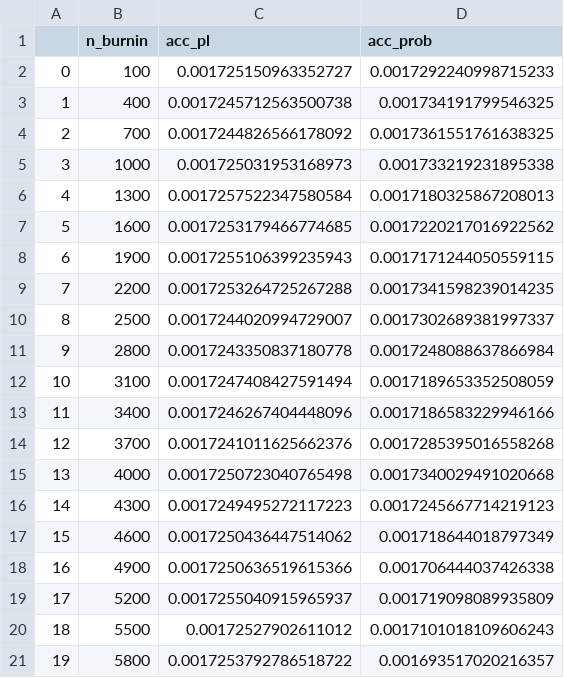
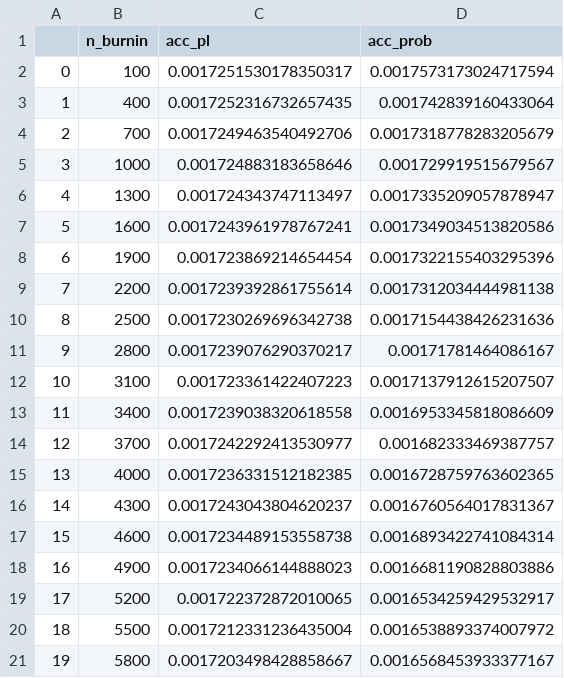
Before and after one commit to daqwes/thesis, a CSV file: experiments/burnin_no_avg/run_burnin_no_avg.csv, drawn as a sheet.

```diff
--- a/experiments/burnin_no_avg/run_burnin_no_avg.csv
+++ b/experiments/burnin_no_avg/run_burnin_no_avg.csv
@@ -1,21 +1,21 @@
 ,n_burnin,acc_pl,acc_prob
-0,100,0.001725150963352727,0.0017292240998715233
-1,400,0.0017245712563500738,0.001734191799546325
-2,700,0.0017244826566178092,0.0017361551761638325
-3,1000,0.001725031953168973,0.001733219231895338
-4,1300,0.0017257522347580584,0.0017180325867208013
-5,1600,0.0017253179466774685,0.0017220217016922562
-6,1900,0.0017255106399235943,0.0017171244050559115
-7,2200,0.0017253264725267288,0.0017341598239014235
-8,2500,0.0017244020994729007,0.0017302689381997337
-9,2800,0.0017243350837180778,0.0017248088637866984
-10,3100,0.0017247408427591494,0.0017189653352508059
-11,3400,0.0017246267404448096,0.0017186583229946166
-12,3700,0.0017241011625662376,0.0017285395016558268
-13,4000,0.0017250723040765498,0.0017340029491020668
-14,4300,0.0017249495272117223,0.0017245667714219123
-15,4600,0.0017250436447514062,0.001718644018797349
-16,4900,0.0017250636519615366,0.001706444037426338
-17,5200,0.0017255040915965937,0.001719098089935809
-18,5500,0.00172527902611012,0.0017101018109606243
-19,5800,0.0017253792786518722,0.001693517020216357
+0,100,0.0017251530178350317,0.0017573173024717594
+1,400,0.0017252316732657435,0.001742839160433064
+2,700,0.0017249463540492706,0.0017318778283205679
+3,1000,0.001724883183658646,0.001729919515679567
+4,1300,0.001724343747113497,0.0017335209057878947
+5,1600,0.0017243961978767241,0.0017349034513820586
+6,1900,0.001723869214654454,0.0017322155403295396
+7,2200,0.0017239392861755614,0.0017312034444981138
+8,2500,0.0017230269696342738,0.0017154438426231636
+9,2800,0.0017239076290370217,0.00171781464086167
+10,3100,0.001723361422407223,0.0017137912615207507
+11,3400,0.0017239038320618558,0.0016953345818086609
+12,3700,0.0017242292413530977,0.001682333469387757
+13,4000,0.0017236331512182385,0.0016728759763602365
+14,4300,0.0017243043804620237,0.0016760564017831367
+15,4600,0.0017234489153558738,0.0016893422741084314
+16,4900,0.0017234066144888023,0.0016681190828803886
+17,5200,0.001722372872010065,0.0016534259429532917
+18,5500,0.0017212331236435004,0.0016538893374007972
+19,5800,0.0017203498428858667,0.0016568453933377167
```
Also changed, not shown: experiments/prop_search_mh_studentt/prop_search_mh_studentt.csv, 21 other files.
